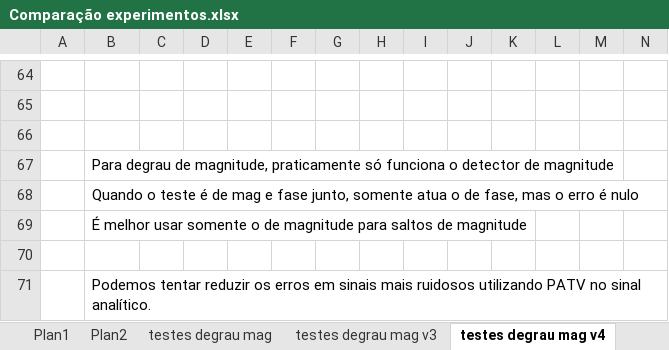
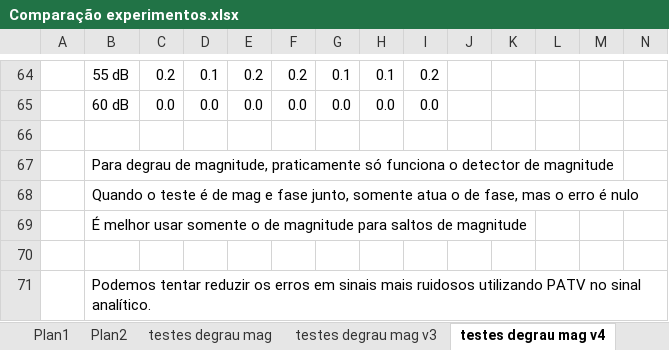
Before and after one commit to mbmartins/MATLABcodes, an Excel workbook: tau detection/Comparação experimentos.xlsx, sheet testes degrau mag v4, drawn as a sheet; only a part is shown, gaps mark what is left out; values as stored, in another font and other column widths than the file's, no borders; charts and pictures not drawn; rows hold the shown columns only; the diff covers the shown part only; the diff names each change by its address in the sheet, - before the commit and + after, or states it on an @@ line.

```diff
--- a/tau detection/Comparação experimentos.xlsx (sheet testes degrau mag v4)
+++ b/tau detection/Comparação experimentos.xlsx (sheet testes degrau mag v4)
-row 64: (empty)
+row 64:  | 55 dB | 0.2 | 0.1 | 0.2 | 0.2 | 0.1 | 0.1 | 0.2
-row 65: (empty)
+row 65:  | 60 dB | 0.0 | 0.0 | 0.0 | 0.0 | 0.0 | 0.0 | 0.0
```
Also changed, not shown: 32 edited cells elsewhere in this sheet, charts or pictures, 24 other files.
